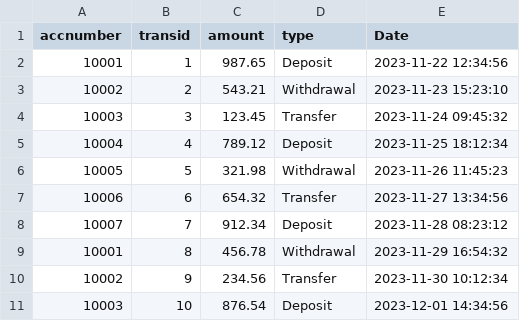
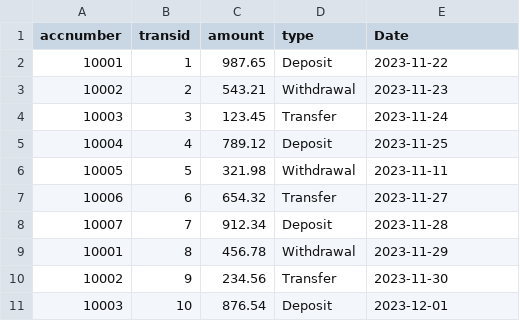
Before and after one commit to Ahmed-ElGoharyy/Bank_ASU, a CSV file: src/main/resources/com/asu_bank/bank_asu/ATMTransactions.csv, drawn as a sheet.

```diff
--- a/src/main/resources/com/asu_bank/bank_asu/ATMTransactions.csv
+++ b/src/main/resources/com/asu_bank/bank_asu/ATMTransactions.csv
@@ -1,11 +1,11 @@
 accnumber,transid,amount,type,Date
-10001,1,987.65,Deposit,2023-11-22 12:34:56
-10002,2,543.21,Withdrawal,2023-11-23 15:23:10
-10003,3,123.45,Transfer,2023-11-24 09:45:32
-10004,4,789.12,Deposit,2023-11-25 18:12:34
-10005,5,321.98,Withdrawal,2023-11-26 11:45:23
-10006,6,654.32,Transfer,2023-11-27 13:34:56
-10007,7,912.34,Deposit,2023-11-28 08:23:12
-10001,8,456.78,Withdrawal,2023-11-29 16:54:32
-10002,9,234.56,Transfer,2023-11-30 10:12:34
-10003,10,876.54,Deposit,2023-12-01 14:34:56
+10001,1,987.65,Deposit,2023-11-22
+10002,2,543.21,Withdrawal,2023-11-23
+10003,3,123.45,Transfer,2023-11-24
+10004,4,789.12,Deposit,2023-11-25
+10005,5,321.98,Withdrawal,2023-11-11
+10006,6,654.32,Transfer,2023-11-27
+10007,7,912.34,Deposit,2023-11-28
+10001,8,456.78,Withdrawal,2023-11-29
+10002,9,234.56,Transfer,2023-11-30
+10003,10,876.54,Deposit,2023-12-01
```
Also changed, not shown: src/main/resources/com/asu_bank/bank_asu/Clients.csv, src/main/resources/com/asu_bank/bank_asu/TransferTransactions.csv, 7 other files.
